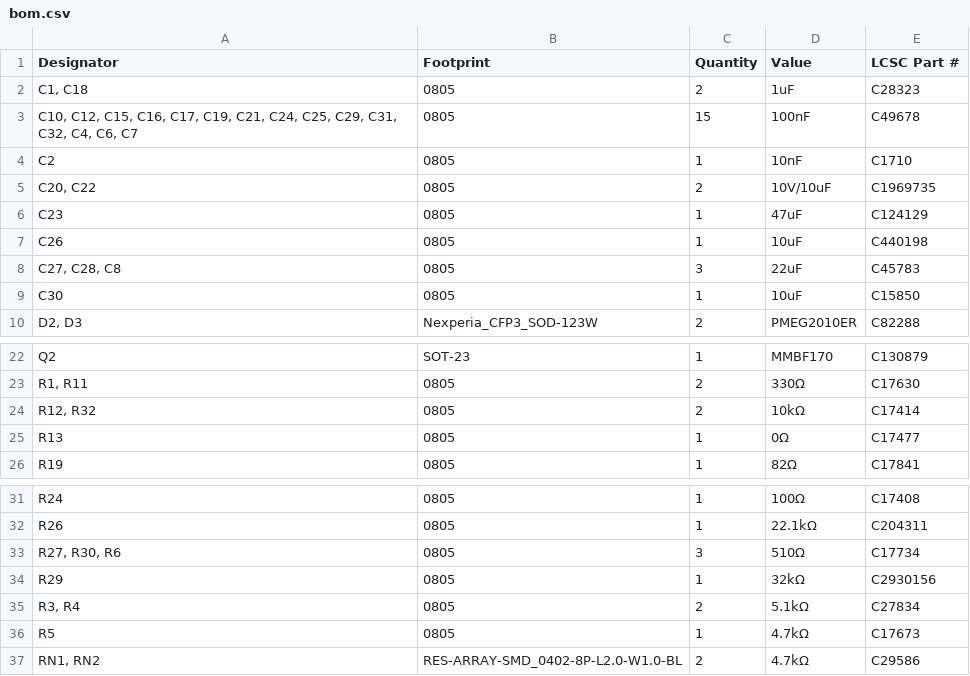
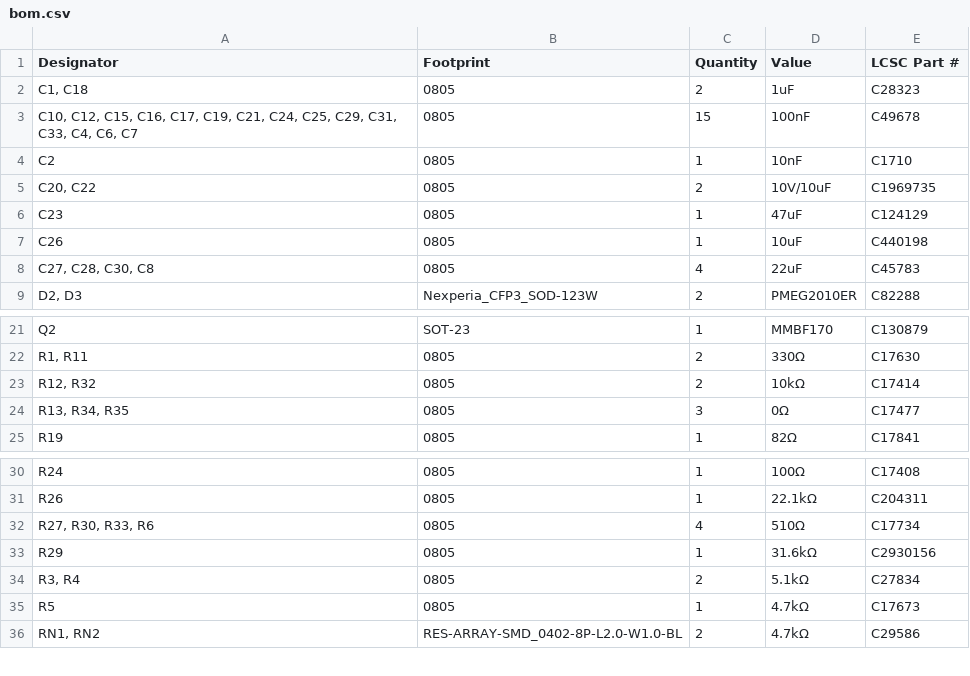
Before and after one commit to granturism0/wordclock24h, a CSV file: hardware/esp32s3/bom.csv, drawn as a sheet; only a part is shown, gaps mark what is left out.

```diff
--- a/hardware/esp32s3/bom.csv
+++ b/hardware/esp32s3/bom.csv
@@ -2,3 +2,3 @@
 "C1, C18",0805,2,1uF,C28323
-"C10, C12, C15, C16, C17, C19, C21, C24, C25, C29, C31, C32, C4, C6, C7",0805,15,100nF,C49678
+"C10, C12, C15, C16, C17, C19, C21, C24, C25, C29, C31, C33, C4, C6, C7",0805,15,100nF,C49678
 C2,0805,1,10nF,C1710
@@ -7,4 +7,3 @@ C23,0805,1,47uF,C124129
 C26,0805,1,10uF,C440198
-"C27, C28, C8",0805,3,22uF,C45783
-C30,0805,1,10uF,C15850
+"C27, C28, C30, C8",0805,4,22uF,C45783
 "D2, D3",Nexperia_CFP3_SOD-123W,2,PMEG2010ER,C82288
@@ -24,3 +23,3 @@ Q2,SOT-23,1,MMBF170,C130879
 "R12, R32",0805,2,10kΩ,C17414
-R13,0805,1,0Ω,C17477
+"R13, R34, R35",0805,3,0Ω,C17477
 R19,0805,1,82Ω,C17841
@@ -32,4 +31,4 @@ R24,0805,1,100Ω,C17408
 R26,0805,1,22.1kΩ,C204311
-"R27, R30, R6",0805,3,510Ω,C17734
-R29,0805,1,32kΩ,C2930156
+"R27, R30, R33, R6",0805,4,510Ω,C17734
+R29,0805,1,31.6kΩ,C2930156
 "R3, R4",0805,2,5.1kΩ,C27834
```
Also changed, not shown: hardware/esp32s3/bom-arbeit.csv, 5 other files.
